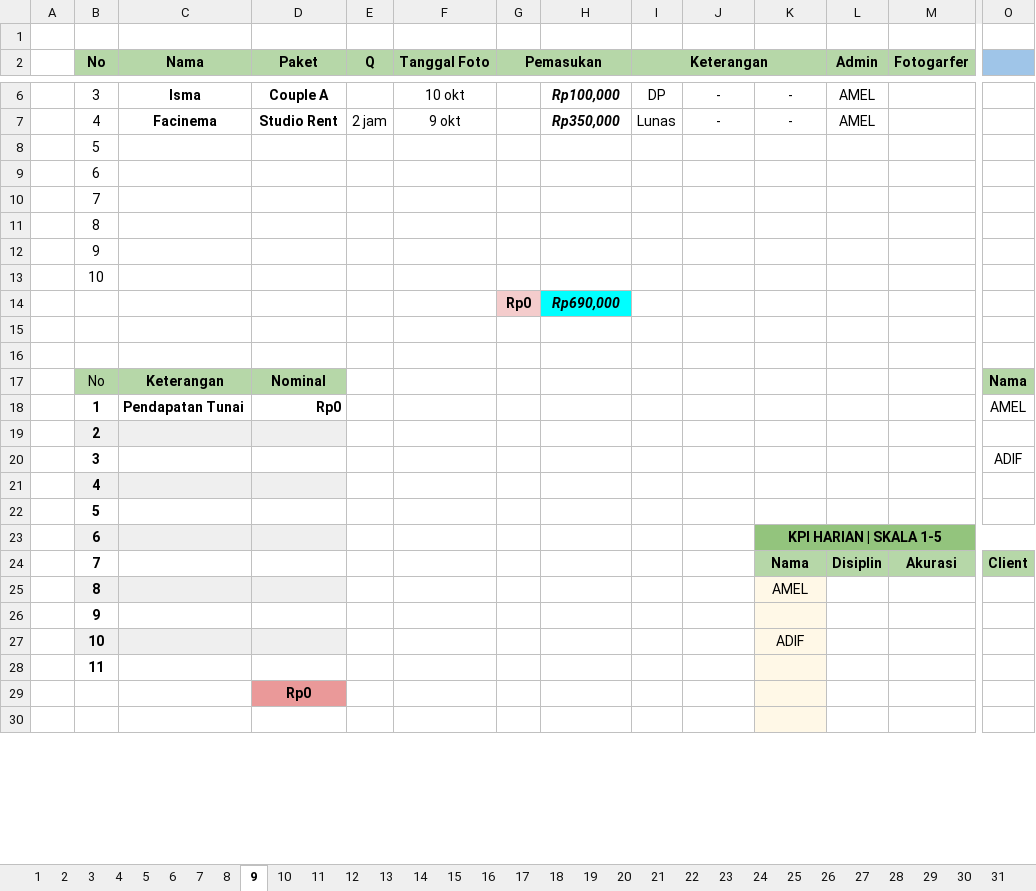
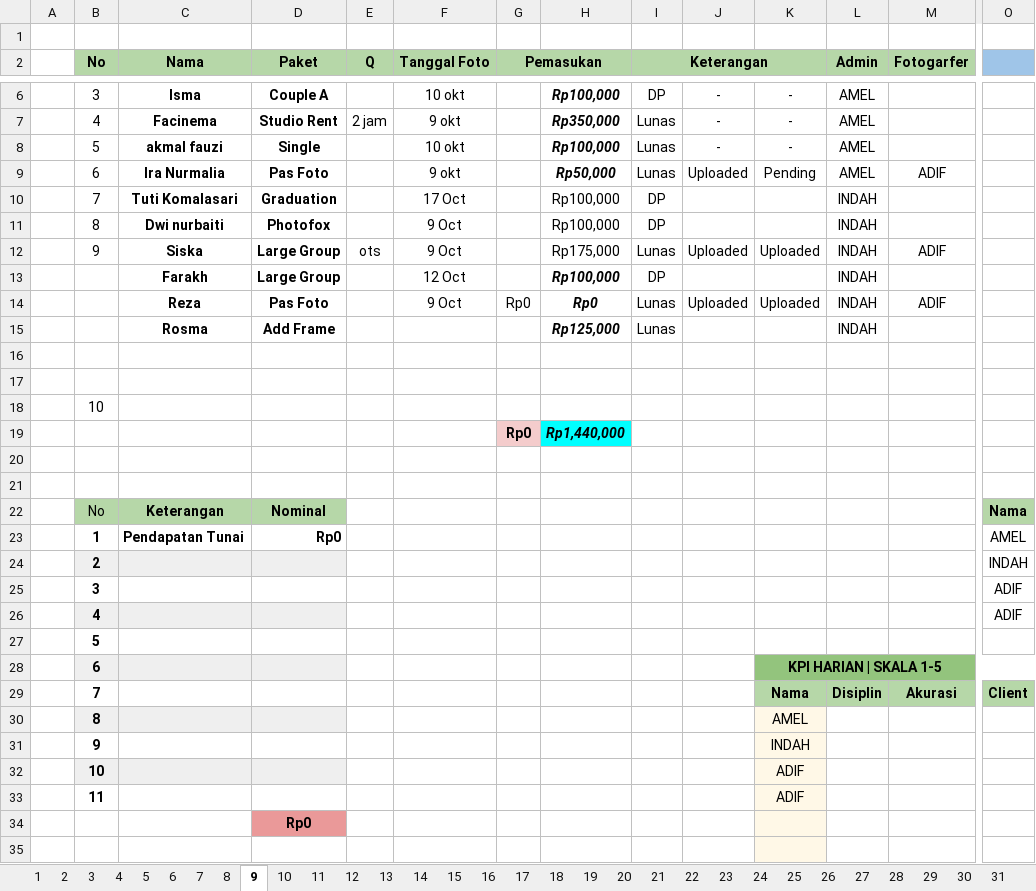
Before and after one commit to whynunuu/FoxeStudio, an Excel workbook: file1_okt.xlsm, sheet 9, drawn as a sheet; only a part is shown, gaps mark what is left out; values as stored, in another font and other column widths than the file's, no borders; charts and pictures and conditional formats not drawn; removed rows and columns are numbered as before the commit, all else as after; rows hold the shown columns only; the diff covers the shown part only; the diff names each change by its address in the sheet, - before the commit and + after, or states it on an @@ line.

```diff
--- a/file1_okt.xlsm (sheet 9)
+++ b/file1_okt.xlsm (sheet 9)
-row 8:  | 5
-row 9:  | 6
-row 10:  | 7
+row 8:  | 5 | akmal fauzi | Single |  | 10 okt |  | Rp100,000 | Lunas | - | - | AMEL
+row 9:  | 6 | Ira Nurmalia | Pas Foto |  | 9 okt |  | Rp50,000 | Lunas | Uploaded | Pending | AMEL | ADIF
+row 10:  | 7 | Tuti Komalasari | Graduation |  | 17 Oct |  | Rp100,000 | DP |  |  | INDAH
+row 11:  | 8 | Dwi nurbaiti | Photofox |  | 9 Oct |  | Rp100,000 | DP |  |  | INDAH
+row 12:  | 9 | Siska | Large Group | ots | 9 Oct |  | Rp175,000 | Lunas | Uploaded | Uploaded | INDAH | ADIF
+row 13:  |  | Farakh | Large Group |  | 12 Oct |  | Rp100,000 | DP |  |  | INDAH
+row 14:  |  | Reza | Pas Foto |  | 9 Oct | Rp0 | Rp0 | Lunas | Uploaded | Uploaded | INDAH | ADIF
+row 15:  |  | Rosma | Add Frame |  |  |  | Rp125,000 | Lunas |  |  | INDAH
-B16 (No): 8
+B16 (No): (empty)
-B17 (No): 9
+B17 (No): (empty)
-H19: Rp690,000
+H19: Rp1,440,000
-O24: (empty)
+O24: INDAH
-O26: (empty)
+O26: ADIF
-row 26:  | 9
+row 31:  | 9 |  |  |  |  |  |  |  |  | INDAH
-row 28:  | 11
+row 33:  | 11 |  |  |  |  |  |  |  |  | ADIF
```
Also changed, not shown: 6 edited cells elsewhere in this sheet, sheet Resume Karyawan KPI, sheet 31, formulas that keep their value, charts or pictures, file2.xlsx, file2_okt.xlsx, 3 other files.
